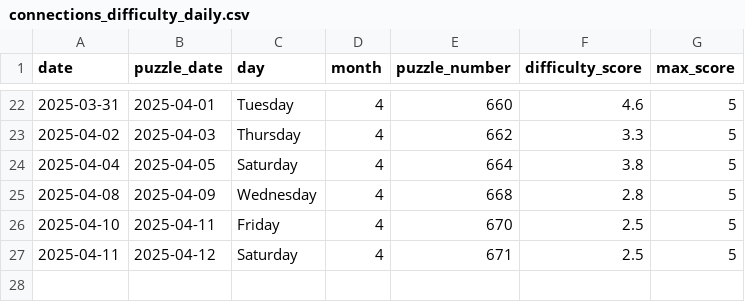
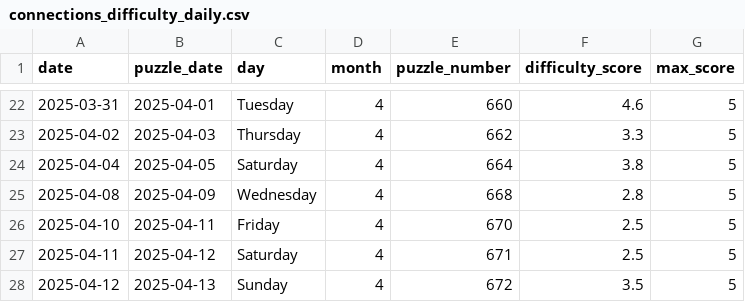
Before and after one commit to EricSev/connections_difficulty_scraper, a CSV file: data/connections_difficulty_daily.csv, drawn as a sheet; only a part is shown, gaps mark what is left out.

```diff
--- a/data/connections_difficulty_daily.csv
+++ b/data/connections_difficulty_daily.csv
@@ -27 +27,2 @@ date,puzzle_date,day,month,puzzle_number,difficulty_score,max_score
 2025-04-11,2025-04-12,Saturday,4,671,2.5,5
+2025-04-12,2025-04-13,Sunday,4,672,3.5,5
```
Also changed, not shown: data/connections_difficulty_history.csv, 3 other files.
